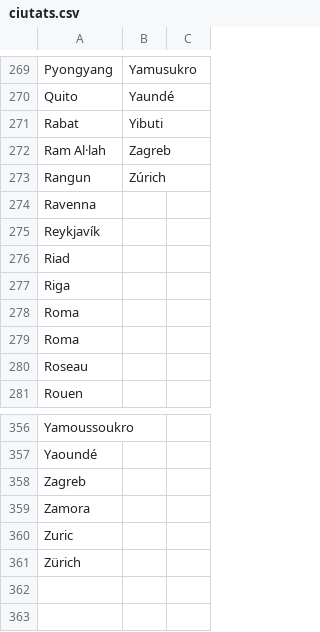
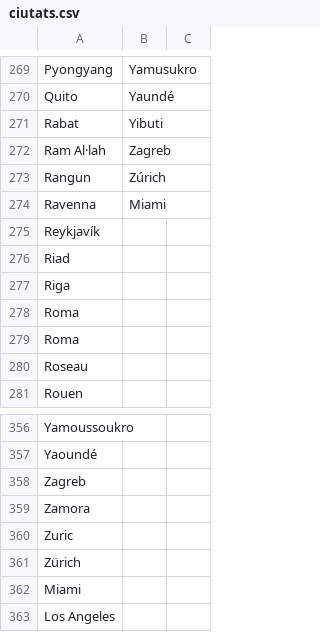
Before and after one commit to FATac/ArtsCombinatoriesMigracio, a CSV file: masters/ciutats.csv, drawn as a sheet; only a part is shown, gaps mark what is left out.

```diff
--- a/masters/ciutats.csv
+++ b/masters/ciutats.csv
@@ -273,3 +273,3 @@
 "Rangun","Zúrich",
-"Ravenna",,
+"Ravenna","Miami",
 "Reykjavík",,
@@ -361 +361,3 @@
 "Zürich",,
+"Miami",,
+"Los Angeles",,
```
Also changed, not shown: fm/CF-fitxers-conferencies.csv, 1 other file.
